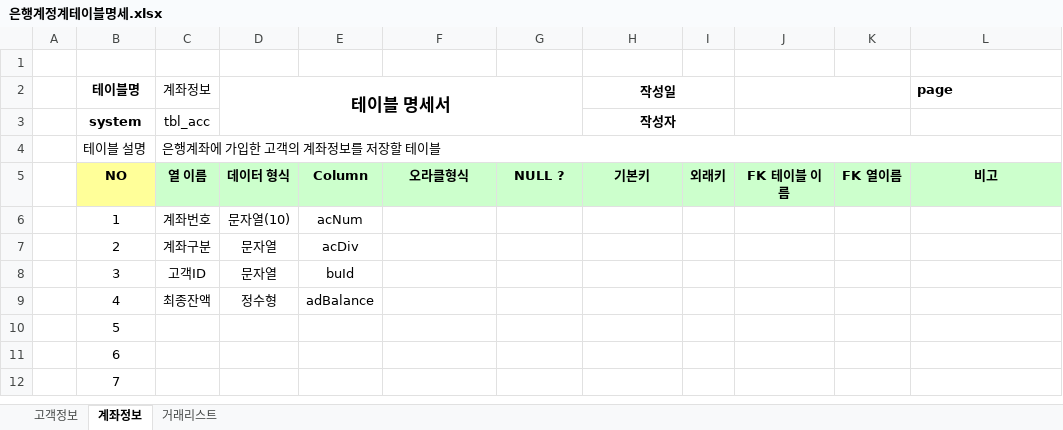
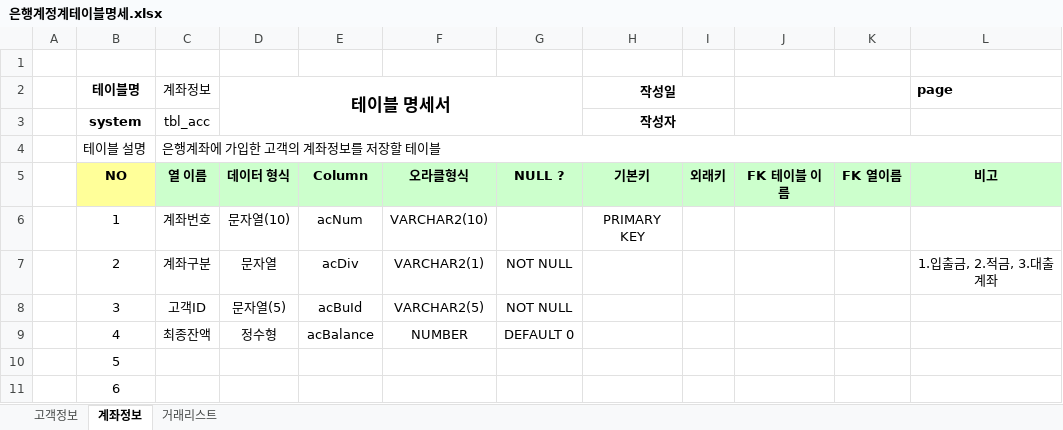
Before and after one commit to A-DDONG/Biz-2023-04-505-Java, an Excel workbook: Java_020_Bank/은행계정계테이블명세.xlsx, sheet 계좌정보, drawn as a sheet; only a part is shown; the shorter side is filled out with more unchanged rows; values as stored, in another font and other column widths than the file's, no borders; the diff names each change by its address in the sheet, - before the commit and + after, or states it on an @@ line.

Commit message:
bank_고객정보

```diff
--- a/Java_020_Bank/은행계정계테이블명세.xlsx (sheet 계좌정보)
+++ b/Java_020_Bank/은행계정계테이블명세.xlsx (sheet 계좌정보)
-F6: (empty)
+F6: VARCHAR2(10)
-H6 (작성일): (empty)
+H6 (작성일): PRIMARY KEY
-F7: (empty)
+F7: VARCHAR2(1)
-G7:G8: (empty)
+G7:G8: NOT NULL
-L7 (page): (empty)
+L7 (page): 1.입출금, 2.적금, 3.대출계좌
-D8 (테이블 명세서): 문자열
+D8 (테이블 명세서): 문자열(5)
-E8: buId
+E8: acBuId
-F8: (empty)
+F8: VARCHAR2(5)
-E9: adBalance
+E9: acBalance
-F9: (empty)
+F9: NUMBER
-G9: (empty)
+G9: DEFAULT 0
```
Also changed, not shown: 13 other files.
